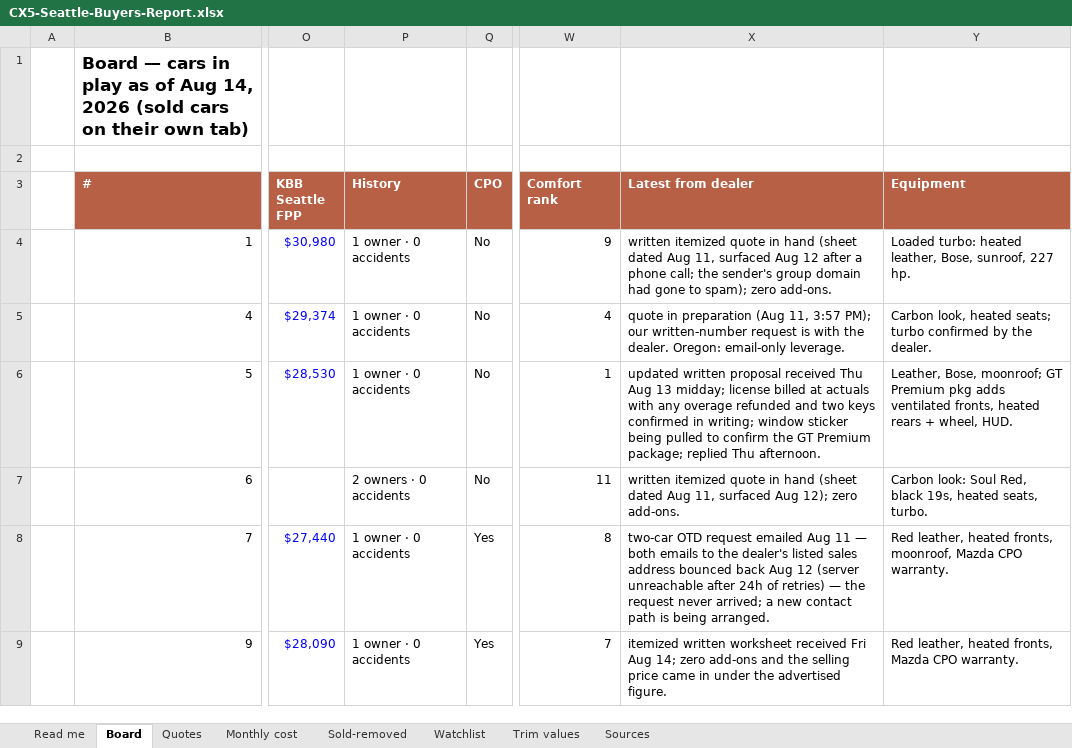
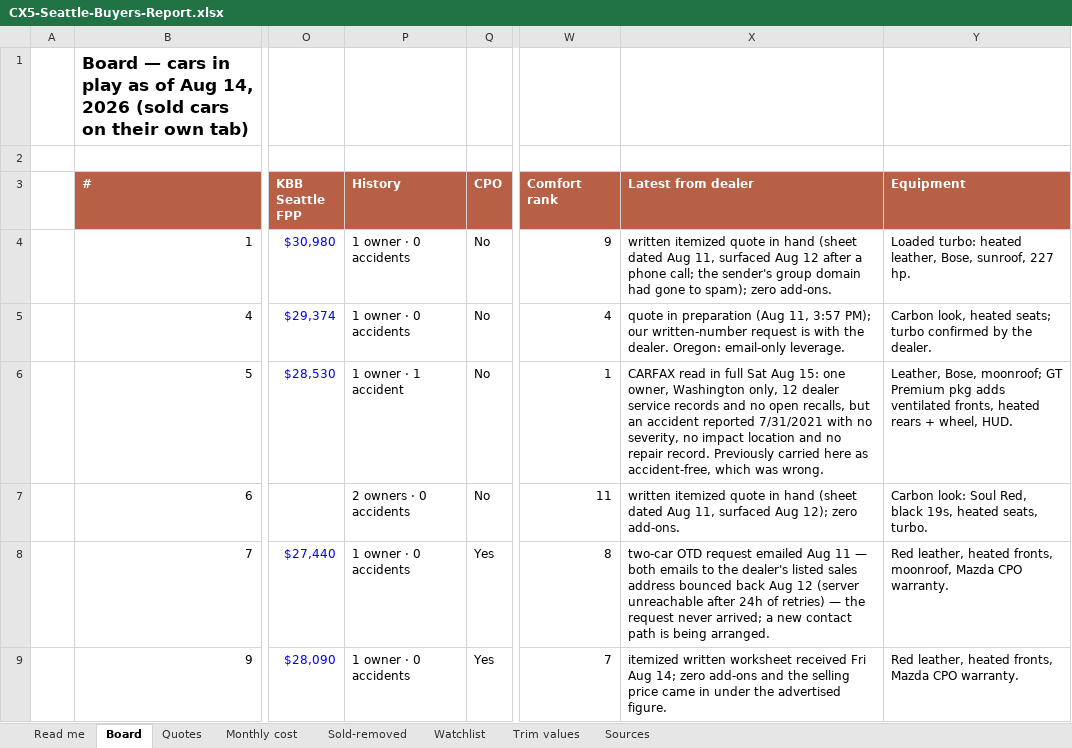
Before and after one commit to evbarleyg/macicarsearch, an Excel workbook: CX5-Seattle-Buyers-Report.xlsx, sheet Board, drawn as a sheet; only a part is shown, gaps mark what is left out; values as stored, in another font and other column widths than the file's, no borders; the diff names each change by its address in the sheet, - before the commit and + after, or states it on an @@ line.

```diff
--- a/CX5-Seattle-Buyers-Report.xlsx (sheet Board)
+++ b/CX5-Seattle-Buyers-Report.xlsx (sheet Board)
-P6 (History): 1 owner · 0 accidents
+P6 (History): 1 owner · 1 accident
-X6 (Latest from dealer): updated written proposal received Thu Aug 13 midday; license billed at actuals with any overage refunded and two keys confirmed in writing; window sticker being pulled to confirm the GT Premium package; replied Thu afternoon.
+X6 (Latest from dealer): CARFAX read in full Sat Aug 15: one owner, Washington only, 12 dealer service records and no open recalls, but an accident reported 7/31/2021 with no severity, no impact location and no repair record. Previously carried here as accident-free, which was wrong.
```
Also changed, not shown: sheet Monthly cost, sheet Trim values, 6 other files.
